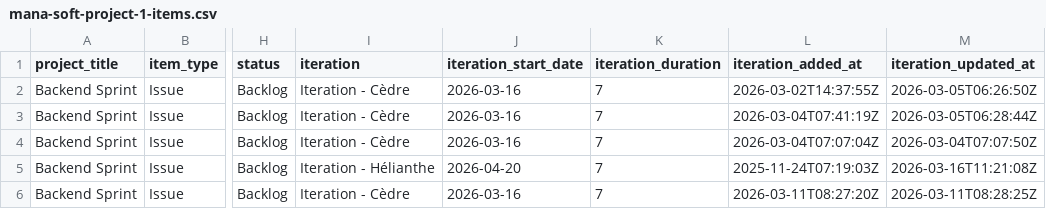
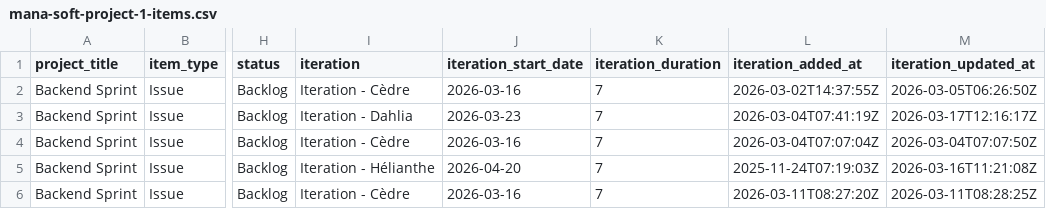
Before and after one commit to siven76/dev-dashboard, a CSV file: docs/briefs/mana-soft-project-1-items.csv, drawn as a sheet; only a part is shown, gaps mark what is left out; the diff names each change by its address in the sheet, - before the commit and + after, or states it on an @@ line.

```diff
--- a/docs/briefs/mana-soft-project-1-items.csv
+++ b/docs/briefs/mana-soft-project-1-items.csv
-I3 (iteration): Iteration - Cèdre
+I3 (iteration): Iteration - Dahlia
-J3 (iteration_start_date): 2026-03-16
+J3 (iteration_start_date): 2026-03-23
-M3 (iteration_updated_at): 2026-03-05T06:28:44Z
+M3 (iteration_updated_at): 2026-03-17T12:16:17Z
```
Also changed, not shown: 2 other files.
